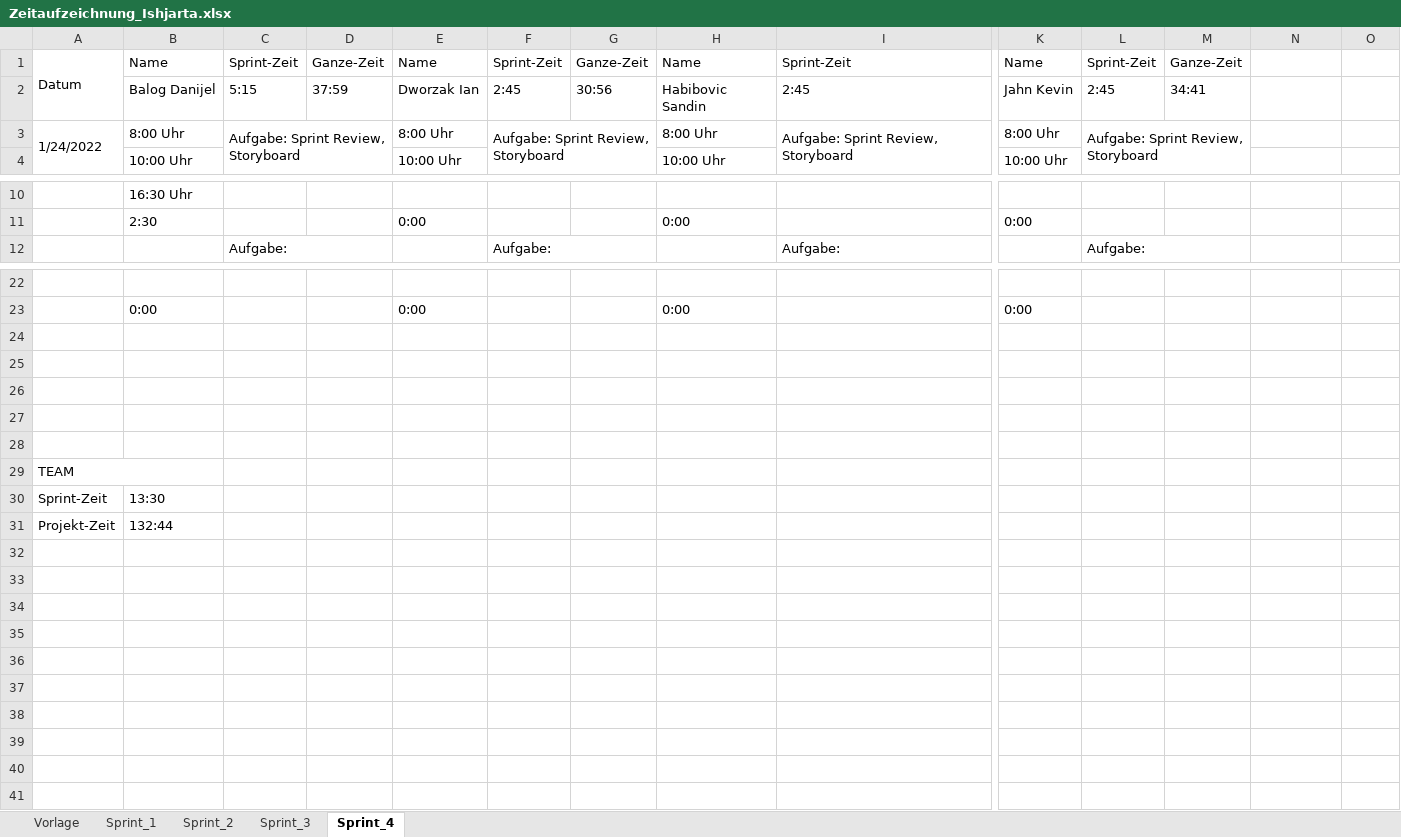
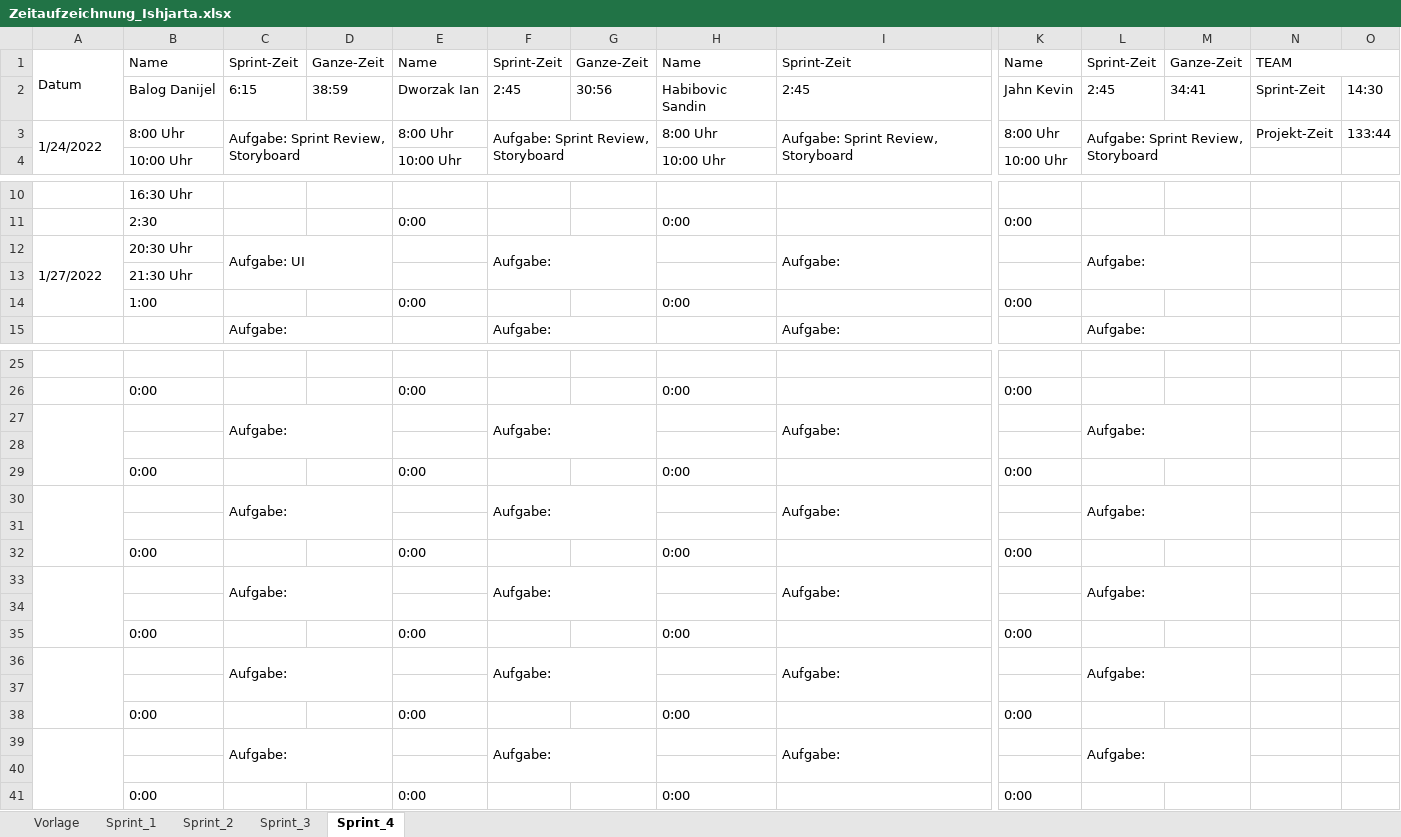
Before and after one commit to FragonGamer/ishjarta, an Excel workbook: Zeitaufzeichnung_Ishjarta.xlsx, sheet Sprint_4, drawn as a sheet; only a part is shown, gaps mark what is left out; values as stored, in another font and other column widths than the file's, no cell formats; removed rows and columns are numbered as before the commit, all else as after; rows hold the shown columns only; the diff names each change by its address in the sheet, - before the commit and + after, or states it on an @@ line.

```diff
--- a/Zeitaufzeichnung_Ishjarta.xlsx (sheet Sprint_4)
+++ b/Zeitaufzeichnung_Ishjarta.xlsx (sheet Sprint_4)
-N1: (empty)
+N1: TEAM
+N1:O1 merged
-C2: 5:15
+C2: 6:15
-D2: 37:59
+D2: 38:59
-N2: (empty)
+N2: Sprint-Zeit
-O2: (empty)
+O2: 14:30
-N3: (empty)
+N3: Projekt-Zeit
-O3: (empty)
+O3: 133:44
+row 12: 1/27/2022 | 20:30 Uhr | Aufgabe: UI |  |  | Aufgabe: |  |  | Aufgabe: |  | Aufgabe:
+row 13:  | 21:30 Uhr
+row 14:  | 1:00 |  |  | 0:00 |  |  | 0:00 |  | 0:00
+row 27:  |  | Aufgabe: |  |  | Aufgabe: |  |  | Aufgabe: |  | Aufgabe:
+row 29:  | 0:00 |  |  | 0:00 |  |  | 0:00 |  | 0:00
+row 30:  |  | Aufgabe: |  |  | Aufgabe: |  |  | Aufgabe: |  | Aufgabe:
+row 32:  | 0:00 |  |  | 0:00 |  |  | 0:00 |  | 0:00
+row 33:  |  | Aufgabe: |  |  | Aufgabe: |  |  | Aufgabe: |  | Aufgabe:
+row 35:  | 0:00 |  |  | 0:00 |  |  | 0:00 |  | 0:00
+row 36:  |  | Aufgabe: |  |  | Aufgabe: |  |  | Aufgabe: |  | Aufgabe:
+row 38:  | 0:00 |  |  | 0:00 |  |  | 0:00 |  | 0:00
+row 39:  |  | Aufgabe: |  |  | Aufgabe: |  |  | Aufgabe: |  | Aufgabe:
-row 29: TEAM
-row 30: Sprint-Zeit | 13:30
-row 31: Projekt-Zeit | 132:44
+row 41:  | 0:00 |  |  | 0:00 |  |  | 0:00 |  | 0:00
```
Also changed, not shown: sheet Vorlage, cell formats, formulas that keep their value, 41 other files.
